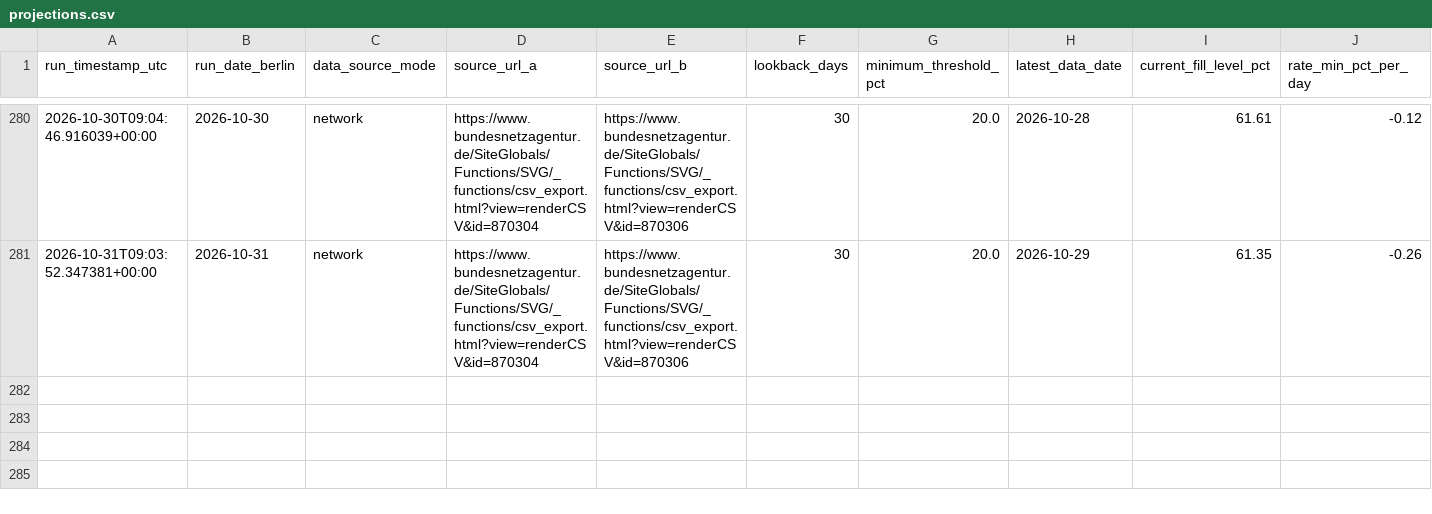
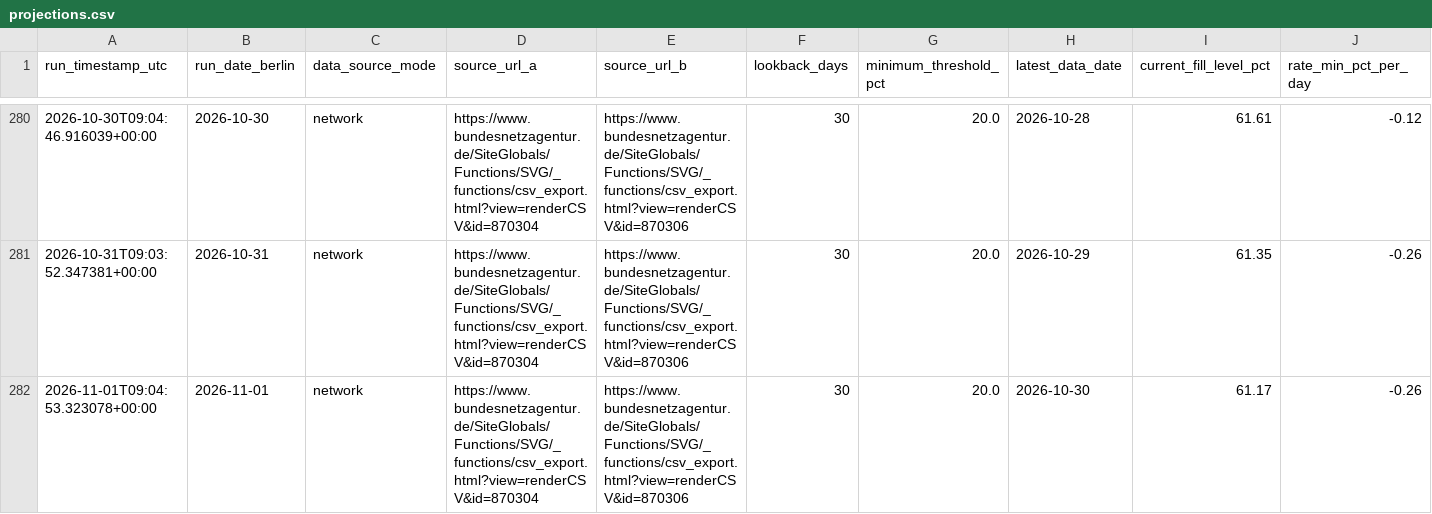
Before and after one commit to volzinnovation/de-gas-storage-tracker-bnetza, a CSV file: data/projections.csv, drawn as a sheet; only a part is shown, gaps mark what is left out; rows hold the shown columns only; the diff names each change by its address in the sheet, - before the commit and + after, or states it on an @@ line.

```diff
--- a/data/projections.csv
+++ b/data/projections.csv
+row 282: 2026-11-01T09:04:53.323078+00:00 | 2026-11-01 | network | https://www.bundesnetzagentur.de/SiteGlobals/Functions/SVG/_functions/csv_export.html?view=renderCSV&id=870304 | https://www.bundesnetzagentur.de/SiteGlobals/Functions/SVG/_functions/csv_export.html?view=renderCSV&id=870306 | 30 | 20.0 | 2026-10-30 | 61.17 | -0.26
```
Also changed, not shown: data/bnetza_cache.csv, data/eu_storage.csv, 2 other files.
